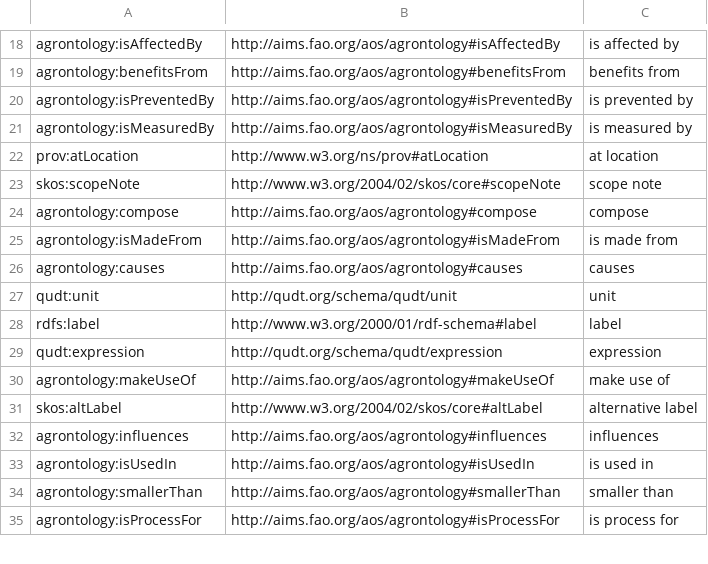
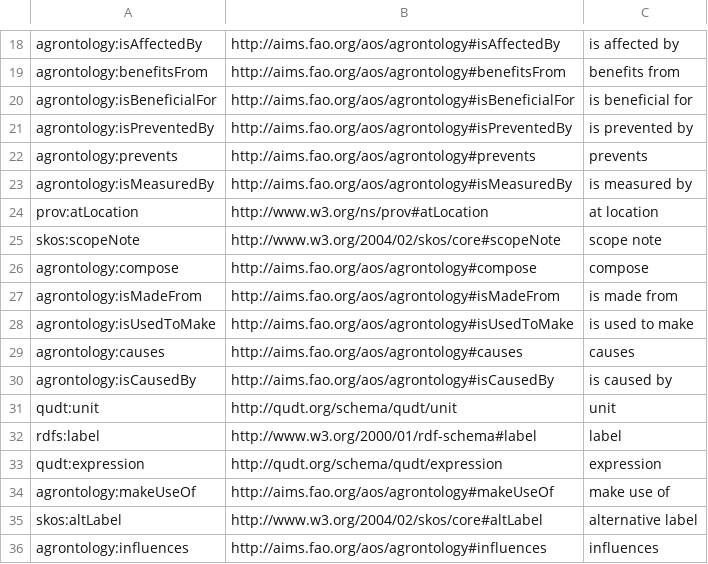
Before and after one commit to soilwise-he/soil-health-knowledge-graph, a CSV file: in_ontovocabs/properties.csv, drawn as a sheet; only a part is shown, gaps mark what is left out; the shorter side is filled out with more unchanged rows; the diff covers the shown part only; the diff names each change by its address in the sheet, - before the commit and + after, or states it on an @@ line.

```diff
--- a/in_ontovocabs/properties.csv
+++ b/in_ontovocabs/properties.csv
+row 20: agrontology:isBeneficialFor | http://aims.fao.org/aos/agrontology#isBeneficialFor | is beneficial for
+row 22: agrontology:prevents | http://aims.fao.org/aos/agrontology#prevents | prevents
+row 28: agrontology:isUsedToMake | http://aims.fao.org/aos/agrontology#isUsedToMake | is used to make
+row 30: agrontology:isCausedBy | http://aims.fao.org/aos/agrontology#isCausedBy | is caused by
```
Also changed, not shown: 12 added rows elsewhere in this file, 2 other files.
